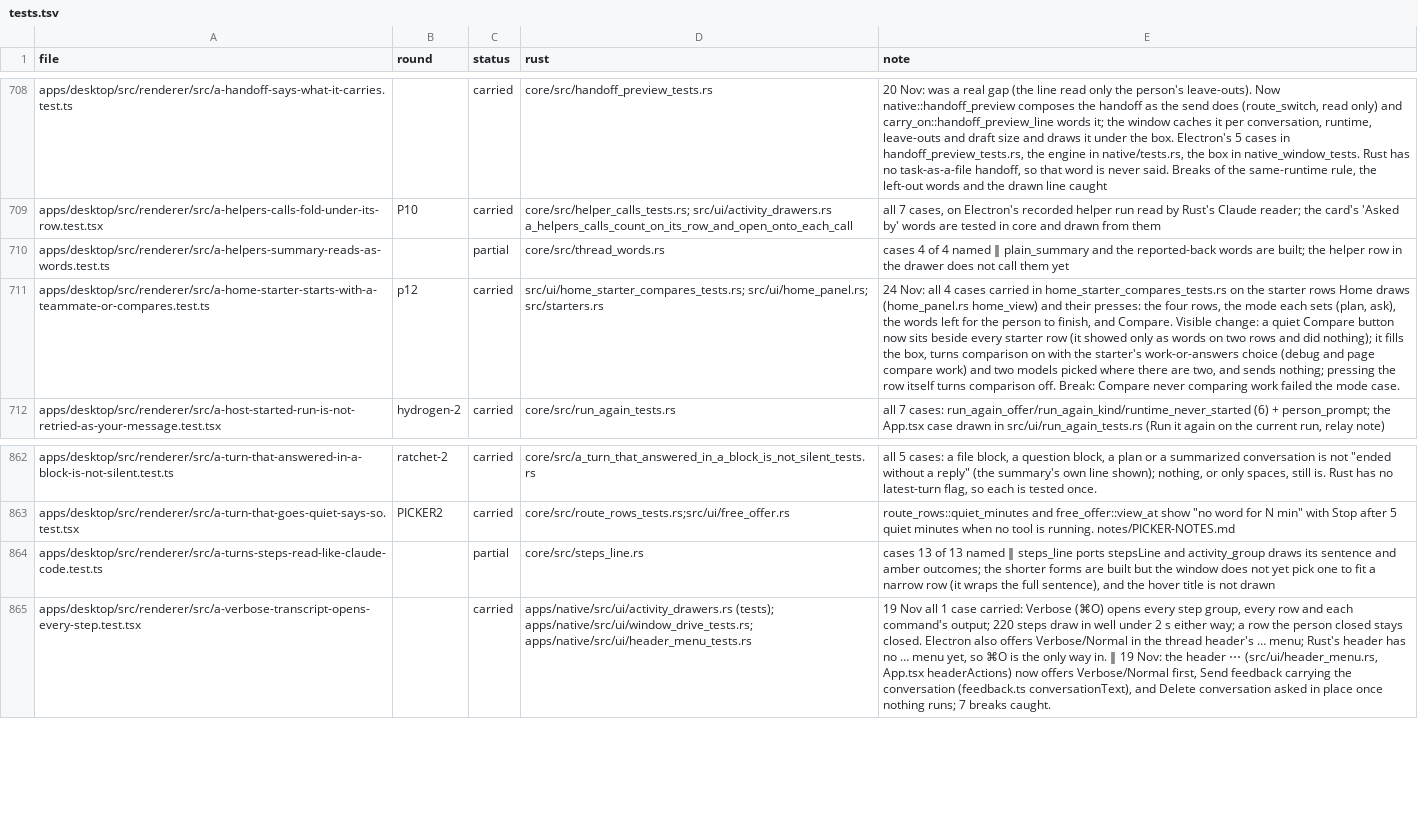
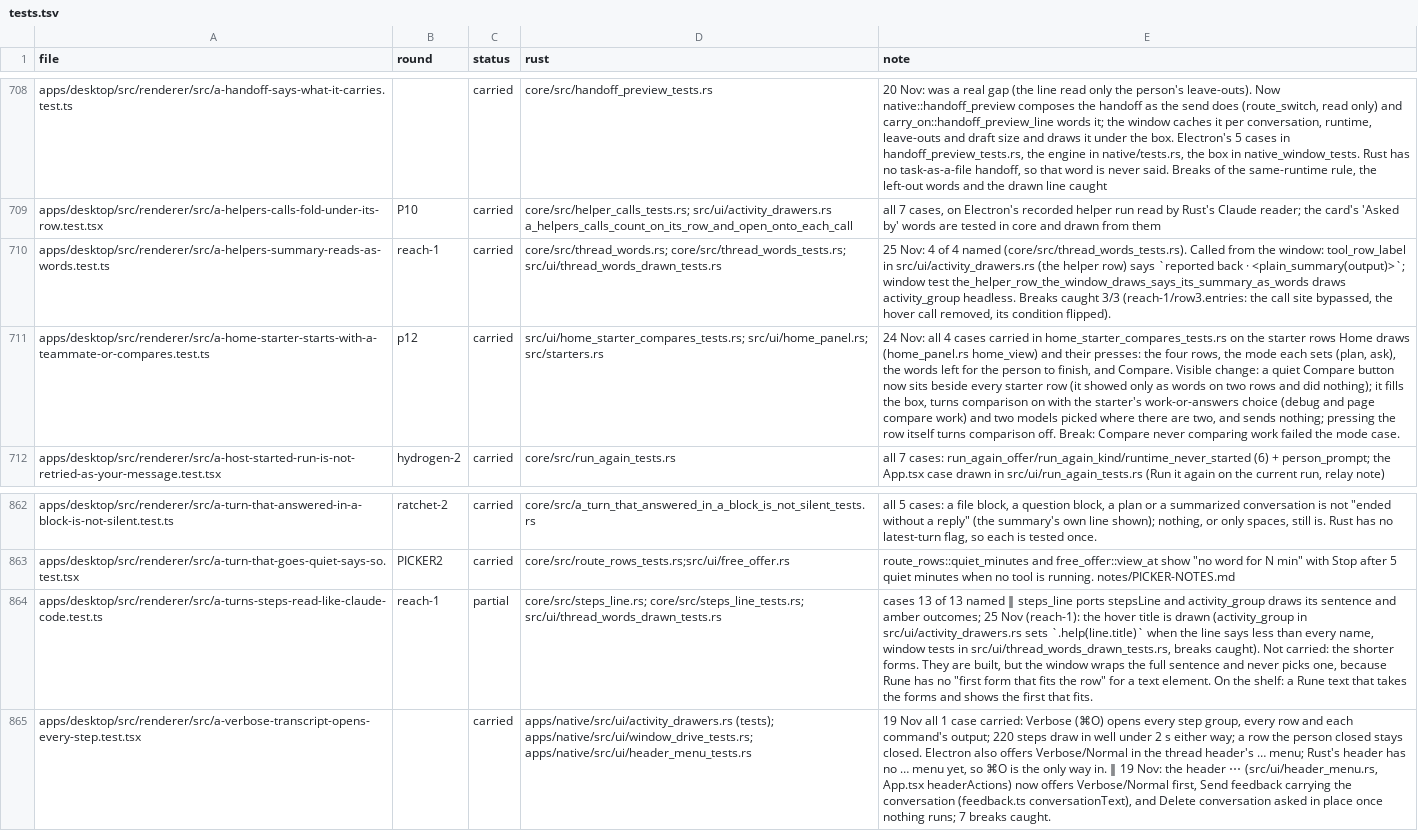
Before and after one commit to StopBanning/locust, a TSV file: apps/native/parity/tests.tsv, drawn as a sheet; only a part is shown, gaps mark what is left out; the diff names each change by its address in the sheet, - before the commit and + after, or states it on an @@ line.

```diff
--- a/apps/native/parity/tests.tsv
+++ b/apps/native/parity/tests.tsv
-B710 (round): (empty)
+B710 (round): reach-1
-C710 (status): partial
+C710 (status): carried
-D710 (rust): core/src/thread_words.rs
+D710 (rust): core/src/thread_words.rs; core/src/thread_words_tests.rs; src/ui/thread_words_drawn_tests.rs
-E710 (note): cases 4 of 4 named ‖ plain_summary and the reported-back words are built; the helper row in the drawer does not call them yet
+E710 (note): 25 Nov: 4 of 4 named (core/src/thread_words_tests.rs). Called from the window: tool_row_label in src/ui/activity_drawers.rs (the helper row) says `reported back · <plain_summary(output)>`; window test the_helper_row_the_window_draws_says_its_summary_as_words draws activity_group headless. Breaks caught 3/3 (reach-1/row3.entries: the call site bypassed, the hover call removed, its condition flipped).
-B864 (round): (empty)
+B864 (round): reach-1
-D864 (rust): core/src/steps_line.rs
+D864 (rust): core/src/steps_line.rs; core/src/steps_line_tests.rs; src/ui/thread_words_drawn_tests.rs
-E864 (note): …amber outcomes; the shorter forms are built but the window does not yet pick one to fit a narrow row (it wraps the full sentence), and the hover title is not drawn
+E864 (note): …amber outcomes; 25 Nov (reach-1): the hover title is drawn (activity_group in src/ui/activity_drawers.rs sets `.help(line.title)` when the line says less than every name, window tests in src/ui/thread_words_drawn_tests.rs, breaks caught). Not carried: the shorter forms. They are built, but the window wraps the full sentence and never picks one, because Rune has no "first form that fits the row" for a text element. On the shelf: a Rune text that takes the forms and shows the first that fits.
```
Also changed, not shown: 2 other files.
